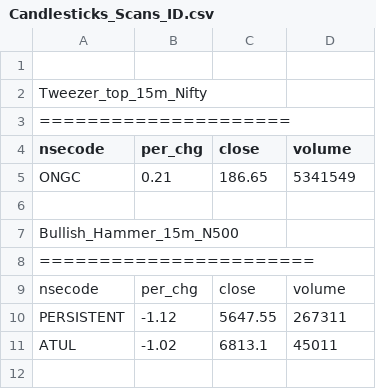
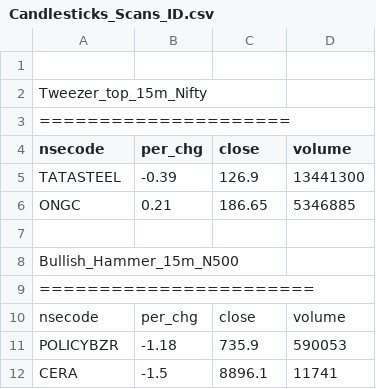
Before and after one commit to satishcse/mkt_updates, a CSV file: Candlesticks_Scans_ID.csv, drawn as a sheet.

```diff
--- a/Candlesticks_Scans_ID.csv
+++ b/Candlesticks_Scans_ID.csv
@@ -4,3 +4,4 @@ Tweezer_top_15m_Nifty,,,,
 nsecode,per_chg,close,volume
-ONGC,0.21,186.65,5341549
+TATASTEEL,-0.39,126.9,13441300
+ONGC,0.21,186.65,5346885
 
@@ -9,3 +10,3 @@ Bullish_Hammer_15m_N500,,,,
 nsecode,per_chg,close,volume
-PERSISTENT,-1.12,5647.55,267311
-ATUL,-1.02,6813.1,45011
+POLICYBZR,-1.18,735.9,590053
+CERA,-1.5,8896.1,11741
```
Also changed, not shown: Sector_Performance.csv, 4 other files.
